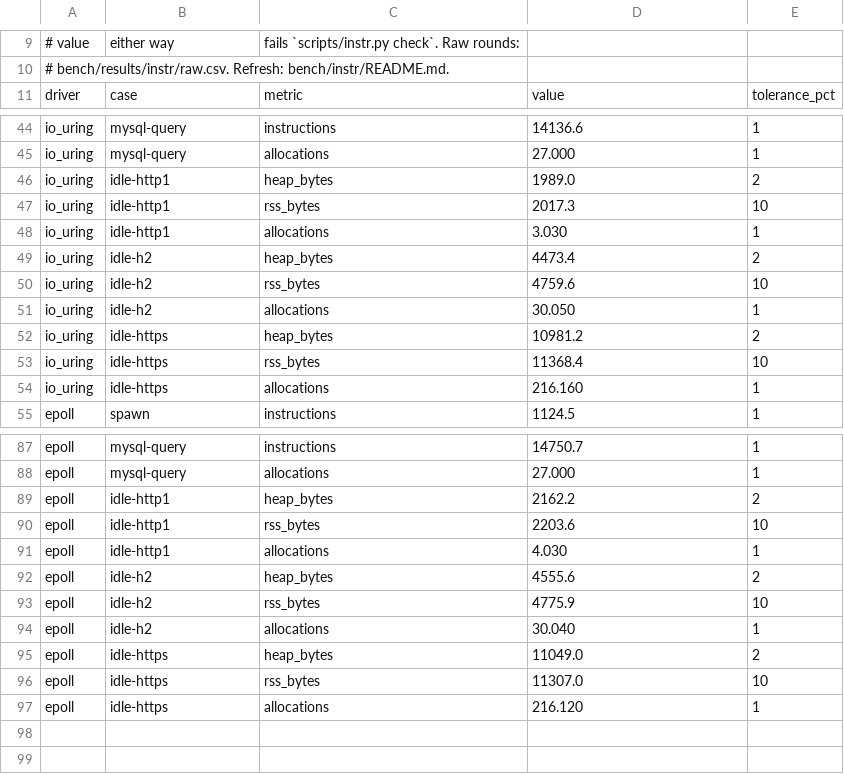
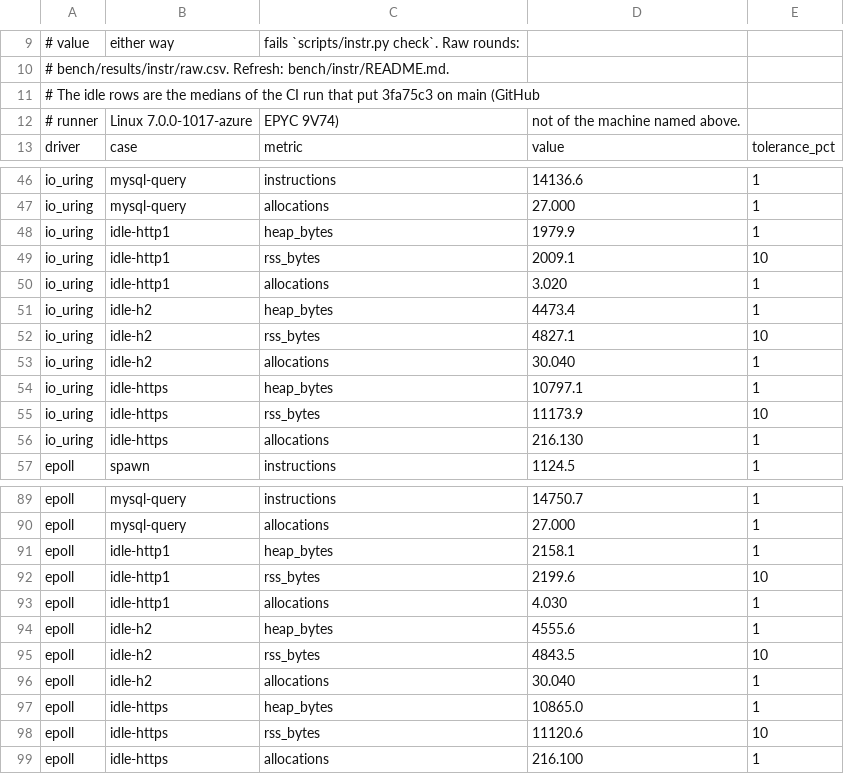
Before and after one commit to giong-run/Giong, a CSV file: bench/instr/baseline.csv, drawn as a sheet; only a part is shown, gaps mark what is left out.

Commit message:
ci: hold idle connection heap to 1%, against a baseline measured in CI
#162 added 216 bytes of heap to an idle HTTPS connection (+2.0%) and
passed the instr gate unremarked: the limit was 2%, and the baseline's
idle rows had been measured on a development VM, 0.2% above what CI
measures, so the step read as +1.8%.

Across 21 CI runs the heap per idle connection agrees within 0.04% on
every runner (Intel and AMD, two clouds), so the limit is now 1% and the
idle rows are the medians of the CI run that put 3fa75c3 on main.

The job summary now lists, above the table, every row that passed but
moved by more than half its limit, so that such a step is seen in review.

```diff
--- a/bench/instr/baseline.csv
+++ b/bench/instr/baseline.csv
@@ -10,2 +10,4 @@
 # bench/results/instr/raw.csv. Refresh: bench/instr/README.md.
+# The idle rows are the medians of the CI run that put 3fa75c3 on main (GitHub
+# runner, Linux 7.0.0-1017-azure, EPYC 9V74), not of the machine named above.
 driver,case,metric,value,tolerance_pct
@@ -45,11 +47,11 @@ io_uring,mysql-query,instructions,14136.6,1
 io_uring,mysql-query,allocations,27.000,1
-io_uring,idle-http1,heap_bytes,1989.0,2
-io_uring,idle-http1,rss_bytes,2017.3,10
-io_uring,idle-http1,allocations,3.030,1
-io_uring,idle-h2,heap_bytes,4473.4,2
-io_uring,idle-h2,rss_bytes,4759.6,10
-io_uring,idle-h2,allocations,30.050,1
-io_uring,idle-https,heap_bytes,10981.2,2
-io_uring,idle-https,rss_bytes,11368.4,10
-io_uring,idle-https,allocations,216.160,1
+io_uring,idle-http1,heap_bytes,1979.9,1
+io_uring,idle-http1,rss_bytes,2009.1,10
+io_uring,idle-http1,allocations,3.020,1
+io_uring,idle-h2,heap_bytes,4473.4,1
+io_uring,idle-h2,rss_bytes,4827.1,10
+io_uring,idle-h2,allocations,30.040,1
+io_uring,idle-https,heap_bytes,10797.1,1
+io_uring,idle-https,rss_bytes,11173.9,10
+io_uring,idle-https,allocations,216.130,1
 epoll,spawn,instructions,1124.5,1
@@ -88,10 +90,10 @@ epoll,mysql-query,instructions,14750.7,1
 epoll,mysql-query,allocations,27.000,1
-epoll,idle-http1,heap_bytes,2162.2,2
-epoll,idle-http1,rss_bytes,2203.6,10
+epoll,idle-http1,heap_bytes,2158.1,1
+epoll,idle-http1,rss_bytes,2199.6,10
 epoll,idle-http1,allocations,4.030,1
-epoll,idle-h2,heap_bytes,4555.6,2
-epoll,idle-h2,rss_bytes,4775.9,10
+epoll,idle-h2,heap_bytes,4555.6,1
+epoll,idle-h2,rss_bytes,4843.5,10
 epoll,idle-h2,allocations,30.040,1
-epoll,idle-https,heap_bytes,11049.0,2
-epoll,idle-https,rss_bytes,11307.0,10
-epoll,idle-https,allocations,216.120,1
+epoll,idle-https,heap_bytes,10865.0,1
+epoll,idle-https,rss_bytes,11120.6,10
+epoll,idle-https,allocations,216.100,1
```
Also changed, not shown: 5 other files.
